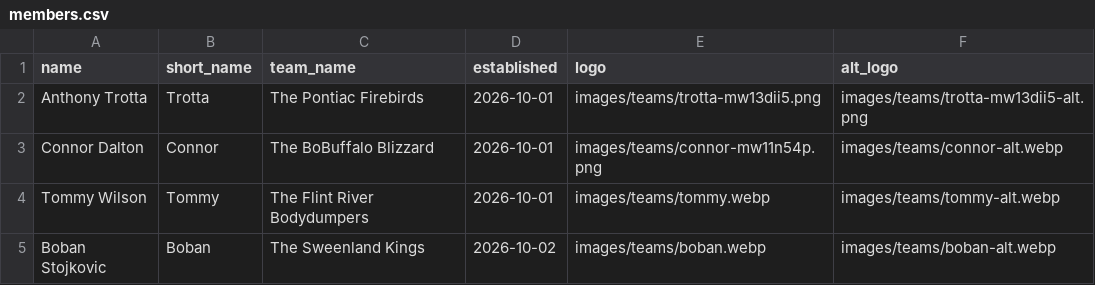
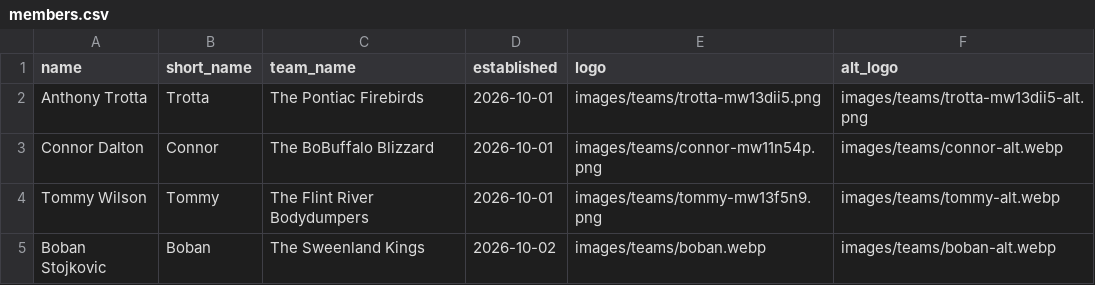
Before and after one commit to ant56-arch/bubblehockey, a CSV file: data/members.csv, drawn as a sheet.

Commit message:
Update member: Tommy Wilson (The Flint River Bodydumpers)

```diff
--- a/data/members.csv
+++ b/data/members.csv
@@ -3,3 +3,3 @@ Anthony Trotta,Trotta,The Pontiac Firebirds,2026-10-01,images/teams/trotta-mw13d
 Connor Dalton,Connor,The BoBuffalo Blizzard,2026-10-01,images/teams/connor-mw11n54p.png,images/teams/connor-alt.webp
-Tommy Wilson,Tommy,The Flint River Bodydumpers,2026-10-01,images/teams/tommy.webp,images/teams/tommy-alt.webp
+Tommy Wilson,Tommy,The Flint River Bodydumpers,2026-10-01,images/teams/tommy-mw13f5n9.png,images/teams/tommy-alt.webp
 Boban Stojkovic,Boban,The Sweenland Kings,2026-10-02,images/teams/boban.webp,images/teams/boban-alt.webp
```
